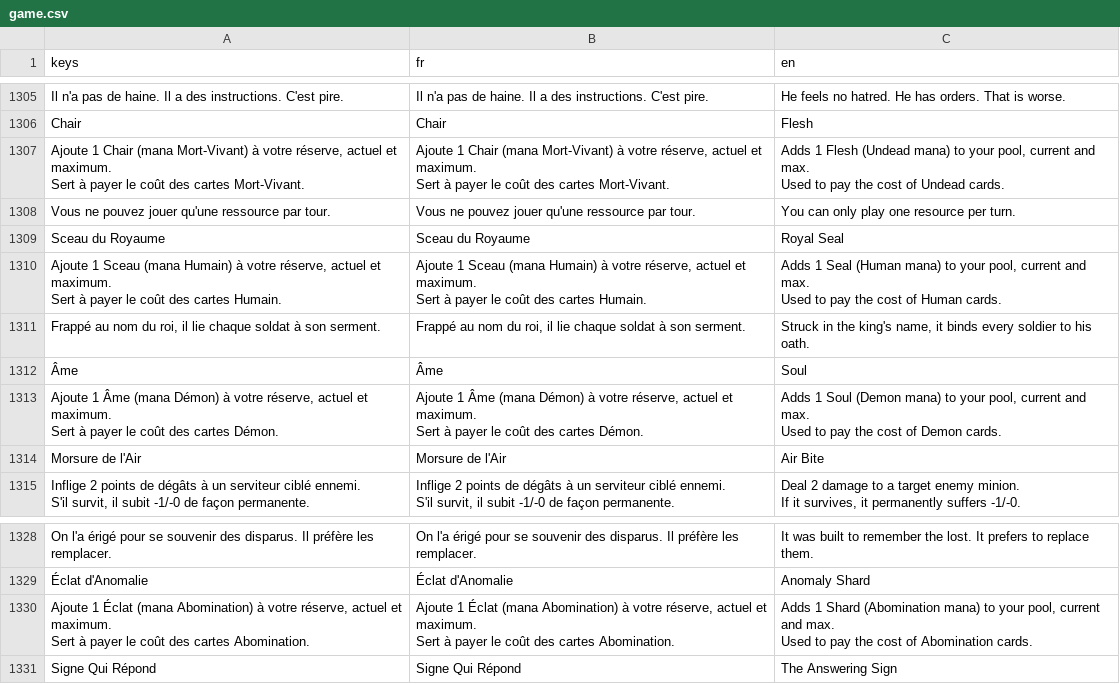
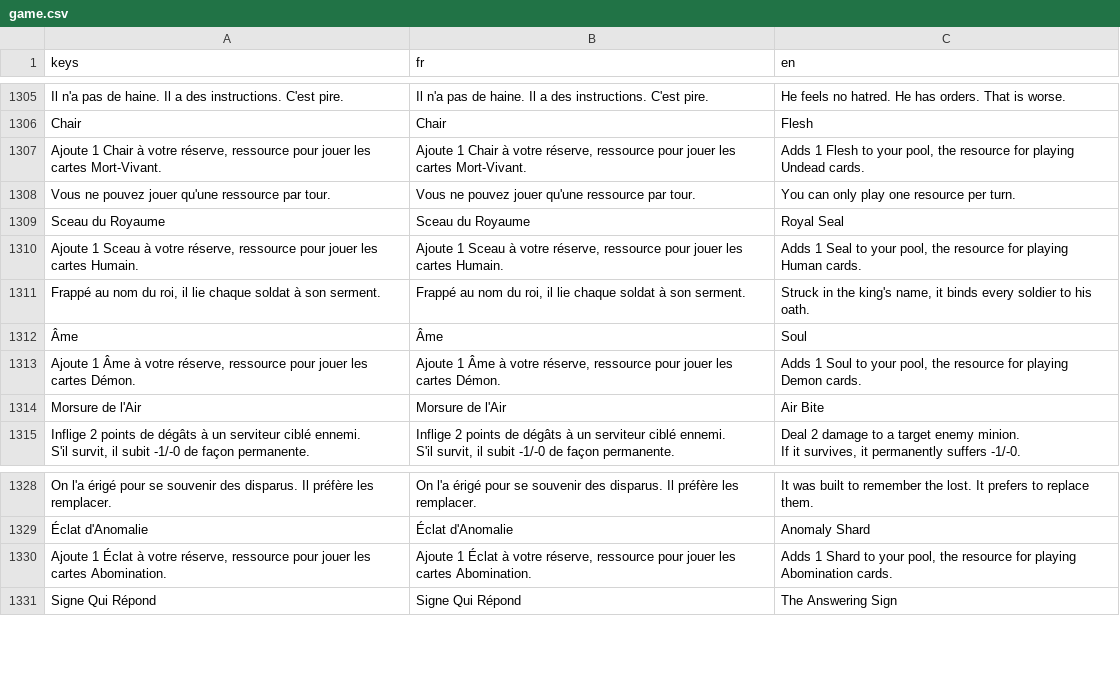
Before and after one commit to Nicolas82200/Wyrdane, a CSV file: translations/game.csv, drawn as a sheet; only a part is shown, gaps mark what is left out; removed rows and columns are numbered as before the commit, all else as after; ↵ is a line break in a cell; the diff names each change by its address in the sheet, - before the commit and + after, or states it on an @@ line.

Commit message:
content: simplify resource card description wording
Collapse the two-line description into one shorter sentence per
user feedback.

```diff
--- a/translations/game.csv
+++ b/translations/game.csv
-row 1307: Ajoute 1 Chair (mana Mort-Vivant) à votre réserve, actuel et maximum. ↵ Sert à payer le coût des cartes Mort-Vivant. | Ajoute 1 Chair (mana Mort-Vivant) à votre réserve, actuel et maximum. ↵ Sert à payer le coût des cartes Mort-Vivant. | Adds 1 Flesh (Undead mana) to your pool, current and max. ↵ Used to pay the cost of Undead cards.
+row 1307: Ajoute 1 Chair à votre réserve, ressource pour jouer les cartes Mort-Vivant. | Ajoute 1 Chair à votre réserve, ressource pour jouer les cartes Mort-Vivant. | Adds 1 Flesh to your pool, the resource for playing Undead cards.
-row 1310: Ajoute 1 Sceau (mana Humain) à votre réserve, actuel et maximum. ↵ Sert à payer le coût des cartes Humain. | Ajoute 1 Sceau (mana Humain) à votre réserve, actuel et maximum. ↵ Sert à payer le coût des cartes Humain. | Adds 1 Seal (Human mana) to your pool, current and max. ↵ Used to pay the cost of Human cards.
+row 1310: Ajoute 1 Sceau à votre réserve, ressource pour jouer les cartes Humain. | Ajoute 1 Sceau à votre réserve, ressource pour jouer les cartes Humain. | Adds 1 Seal to your pool, the resource for playing Human cards.
-row 1313: Ajoute 1 Âme (mana Démon) à votre réserve, actuel et maximum. ↵ Sert à payer le coût des cartes Démon. | Ajoute 1 Âme (mana Démon) à votre réserve, actuel et maximum. ↵ Sert à payer le coût des cartes Démon. | Adds 1 Soul (Demon mana) to your pool, current and max. ↵ Used to pay the cost of Demon cards.
+row 1313: Ajoute 1 Âme à votre réserve, ressource pour jouer les cartes Démon. | Ajoute 1 Âme à votre réserve, ressource pour jouer les cartes Démon. | Adds 1 Soul to your pool, the resource for playing Demon cards.
-row 1330: Ajoute 1 Éclat (mana Abomination) à votre réserve, actuel et maximum. ↵ Sert à payer le coût des cartes Abomination. | Ajoute 1 Éclat (mana Abomination) à votre réserve, actuel et maximum. ↵ Sert à payer le coût des cartes Abomination. | Adds 1 Shard (Abomination mana) to your pool, current and max. ↵ Used to pay the cost of Abomination cards.
+row 1330: Ajoute 1 Éclat à votre réserve, ressource pour jouer les cartes Abomination. | Ajoute 1 Éclat à votre réserve, ressource pour jouer les cartes Abomination. | Adds 1 Shard to your pool, the resource for playing Abomination cards.
```
Also changed, not shown: 5 other files.
